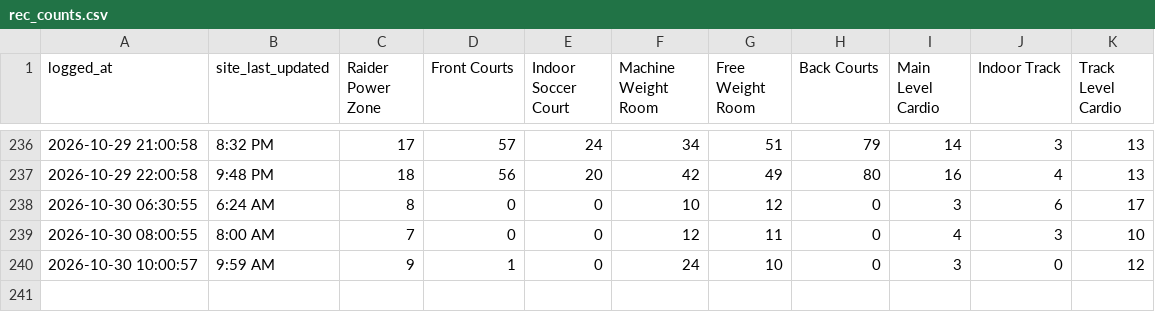
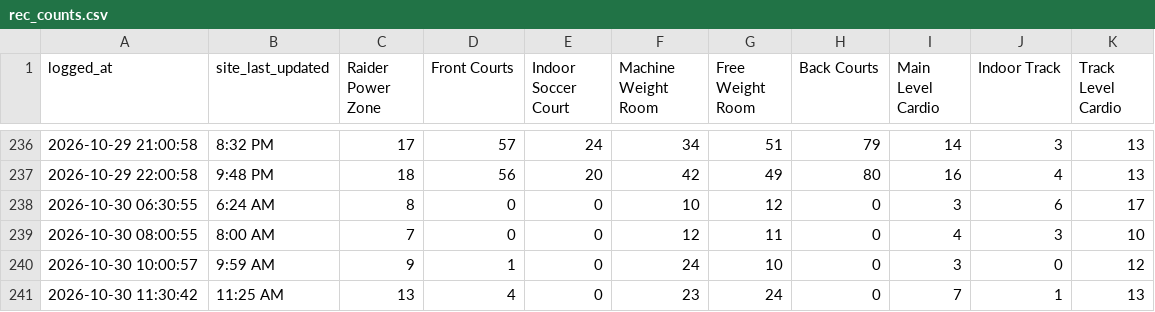
Before and after one commit to KyleM8/RecCountsScraper, a CSV file: rec_counts.csv, drawn as a sheet; only a part is shown, gaps mark what is left out.

Commit message:
Update rec counts

```diff
--- a/rec_counts.csv
+++ b/rec_counts.csv
@@ -240 +240,2 @@ logged_at,site_last_updated,Raider Power Zone,Front Courts,Indoor Soccer Court,M
 2026-10-30 10:00:57,9:59 AM,9,1,0,24,10,0,3,0,12
+2026-10-30 11:30:42,11:25 AM,13,4,0,23,24,0,7,1,13
```
Also changed, not shown: 1 other file.
